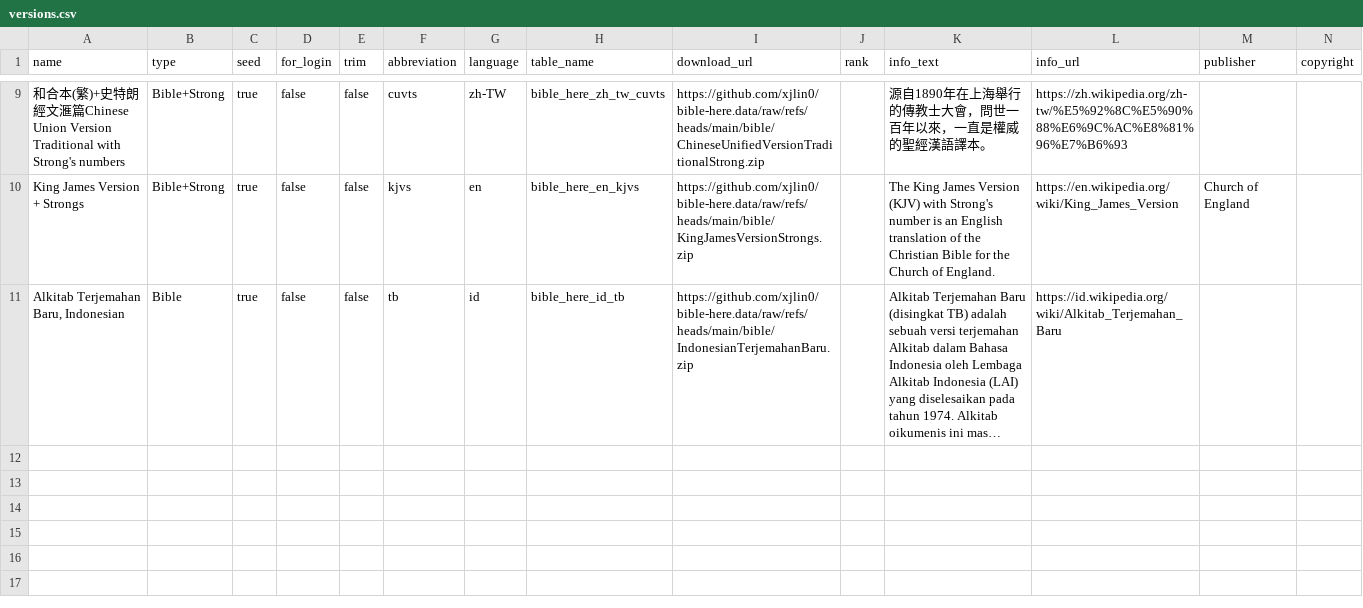
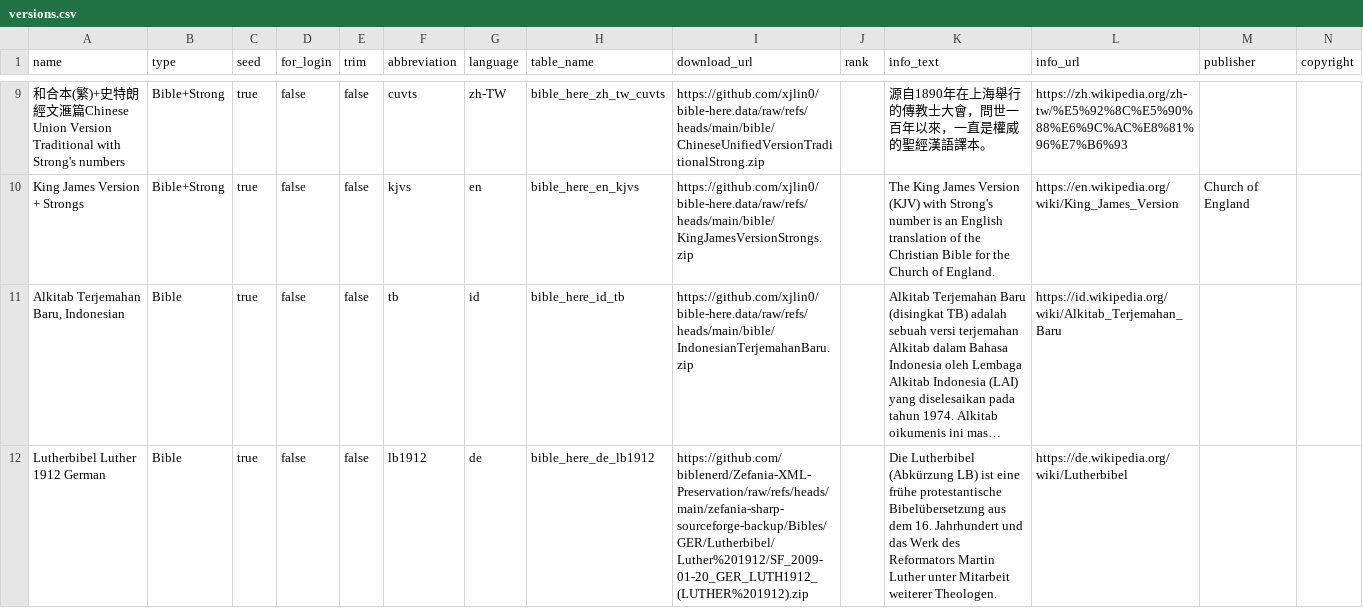
Before and after one commit to xjlin0/bible-here, a CSV file: data/versions.csv, drawn as a sheet; only a part is shown, gaps mark what is left out; long unchanged cells end in …; the diff names each change by its address in the sheet, - before the commit and + after, or states it on an @@ line.

Commit message:
add German Bible Lutherbibel 1912

```diff
--- a/data/versions.csv
+++ b/data/versions.csv
+row 12: Lutherbibel Luther 1912 German | Bible | true | false | false | lb1912 | de | bible_here_de_lb1912 | https://github.com/biblenerd/Zefania-XML-Preservation/raw/refs/heads/main/zefania-sharp-sourceforge-backup/Bibles/GER/Lutherbibel/Luther%201912/SF_2009-01-20_GER_LUTH1912_(LUTHER%201912).zip |  | Die Lutherbibel (Abkürzung LB) ist eine frühe protestantische Bibelübersetzung aus dem 16. Jahrhundert und das Werk des Reformators Martin Luther unter Mitarbeit weiterer Theologen. | https://de.wikipedia.org/wiki/Lutherbibel
```
Also changed, not shown: 1 other file.
